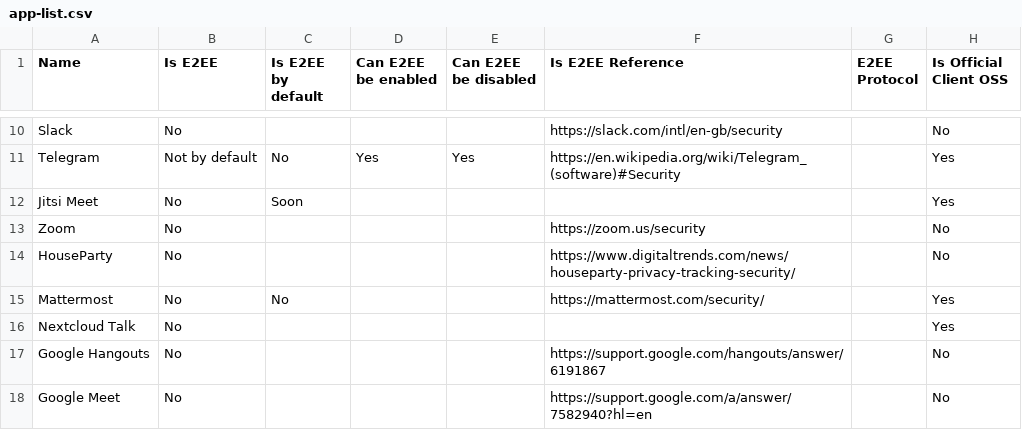
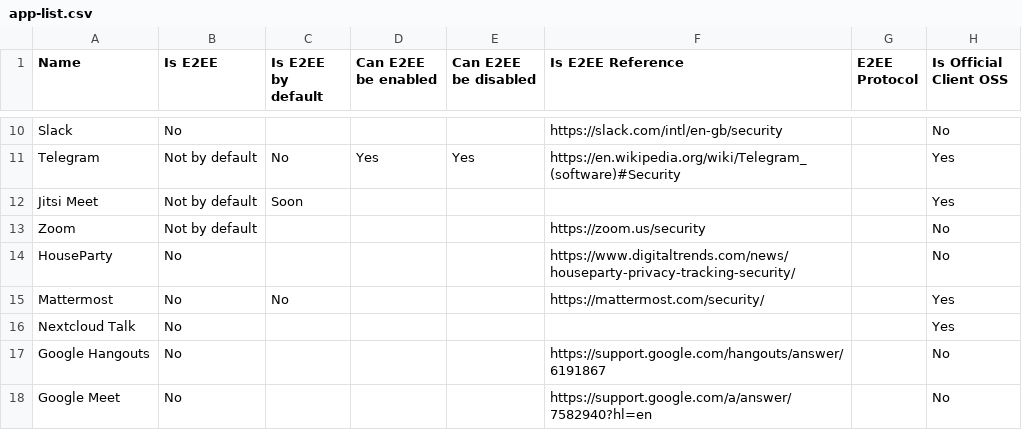
Before and after one commit to romainbou/isE2EE, a CSV file: src/data/app-list.csv, drawn as a sheet; only a part is shown, gaps mark what is left out; the diff names each change by its address in the sheet, - before the commit and + after, or states it on an @@ line.

```diff
--- a/src/data/app-list.csv
+++ b/src/data/app-list.csv
-B12:B13 (Is E2EE): No
+B12:B13 (Is E2EE): Not by default
```
Also changed, not shown: 2 other files.
